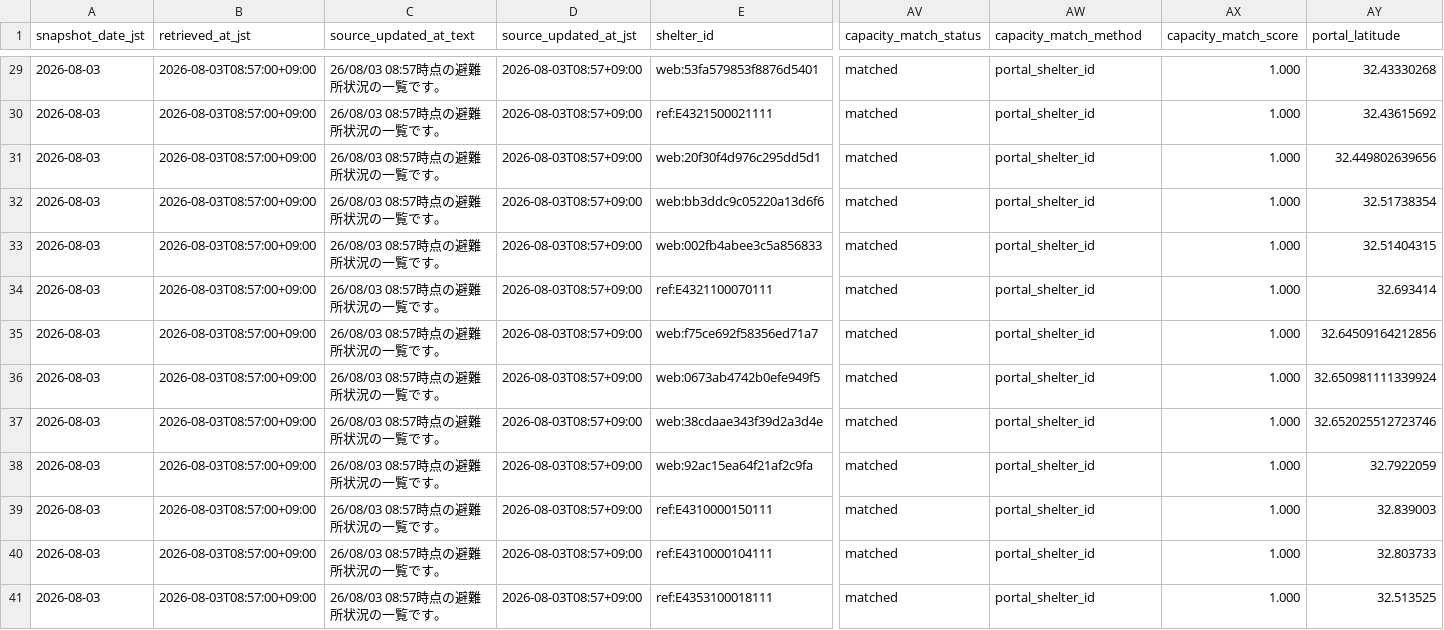
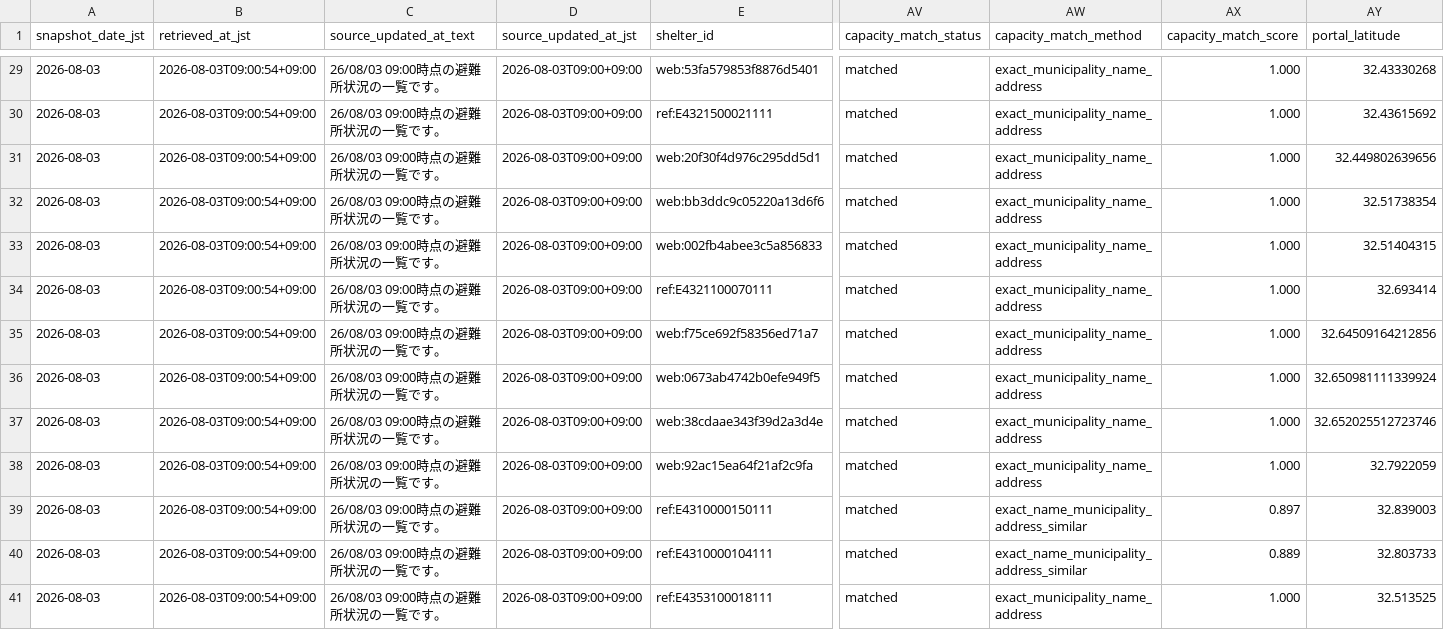
Before and after one commit to GISPHN/kumamoto-shelter-archive, a CSV file: data/changes/2026/08/2026-08-03.csv, drawn as a sheet; only a part is shown, gaps mark what is left out; the diff covers the shown part only; the diff names each change by its address in the sheet, - before the commit and + after, or states it on an @@ line.

```diff
--- a/data/changes/2026/08/2026-08-03.csv
+++ b/data/changes/2026/08/2026-08-03.csv
-B29:B41 (retrieved_at_jst): 2026-08-03T08:57:00+09:00
+B29:B41 (retrieved_at_jst): 2026-08-03T09:00:54+09:00
-C29:C41 (source_updated_at_text): 26/08/03 08:57時点の避難所状況の一覧です。
+C29:C41 (source_updated_at_text): 26/08/03 09:00時点の避難所状況の一覧です。
-D29:D41 (source_updated_at_jst): 2026-08-03T08:57+09:00
+D29:D41 (source_updated_at_jst): 2026-08-03T09:00+09:00
-AW29:AW38 (capacity_match_method): portal_shelter_id
+AW29:AW38 (capacity_match_method): exact_municipality_name_address
-AW39:AW40 (capacity_match_method): portal_shelter_id
+AW39:AW40 (capacity_match_method): exact_name_municipality_address_similar
-AX39 (capacity_match_score): 1.000
+AX39 (capacity_match_score): 0.897
-AX40 (capacity_match_score): 1.000
+AX40 (capacity_match_score): 0.889
-AW41 (capacity_match_method): portal_shelter_id
+AW41 (capacity_match_method): exact_municipality_name_address
```
Also changed, not shown: 108 edited cells elsewhere in this file, data/latest_capacity_matching_issues.csv, data/latest_open.csv, 8 other files.
